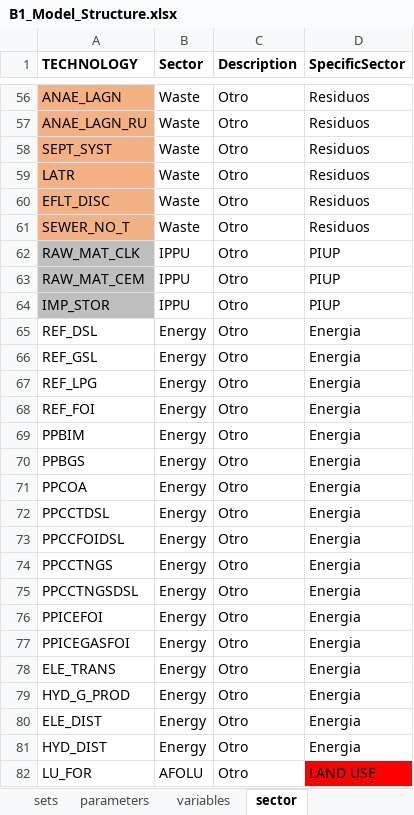
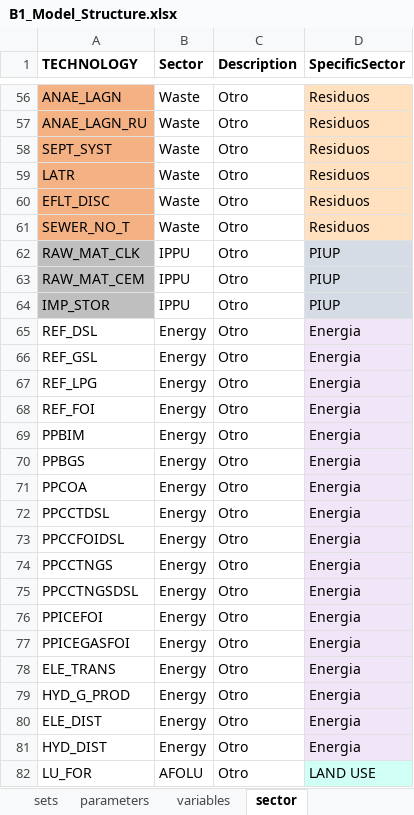
Before and after one commit to luviga/osemosys_momf, an Excel workbook: t3a_experiments/Experiment_1/0_From_Confection/B1_Model_Structure.xlsx, sheet sector, drawn as a sheet; only a part is shown, gaps mark what is left out; values as stored, in another font and other column widths than the file's, no borders; the diff covers the shown part only; the diff names each change by its address in the sheet, - before the commit and + after, or states it on an @@ line.

```diff
--- a/t3a_experiments/Experiment_1/0_From_Confection/B1_Model_Structure.xlsx (sheet sector)
+++ b/t3a_experiments/Experiment_1/0_From_Confection/B1_Model_Structure.xlsx (sheet sector)
-D56:D61 fill: none
+D56:D61 fill: #FFE1BF
-D62:D64 fill: none
+D62:D64 fill: #D6DCE5
-D65:D81 fill: none
+D65:D81 fill: #F0E6F7
-D82 fill: #FF0000
+D82 fill: #CFFFF5
```
Also changed, not shown: cell formats elsewhere in this sheet, 55 other files.
